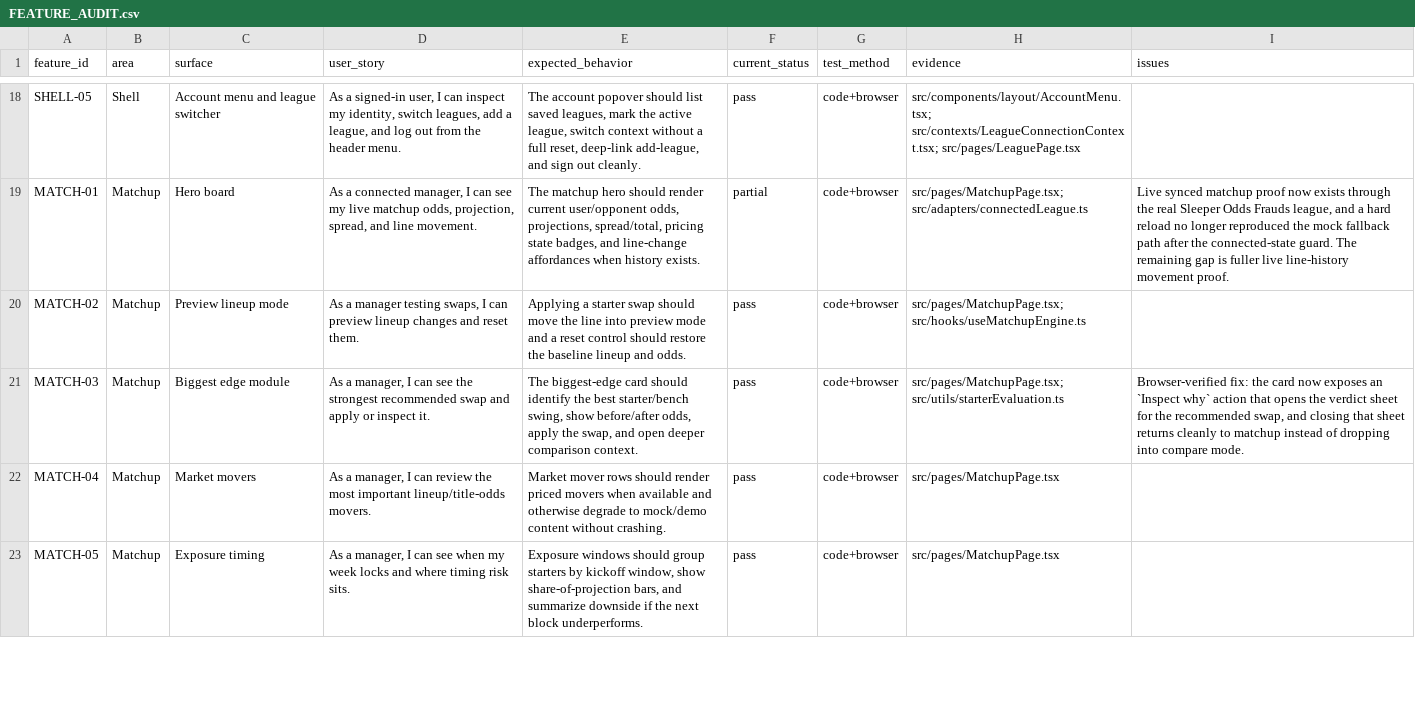
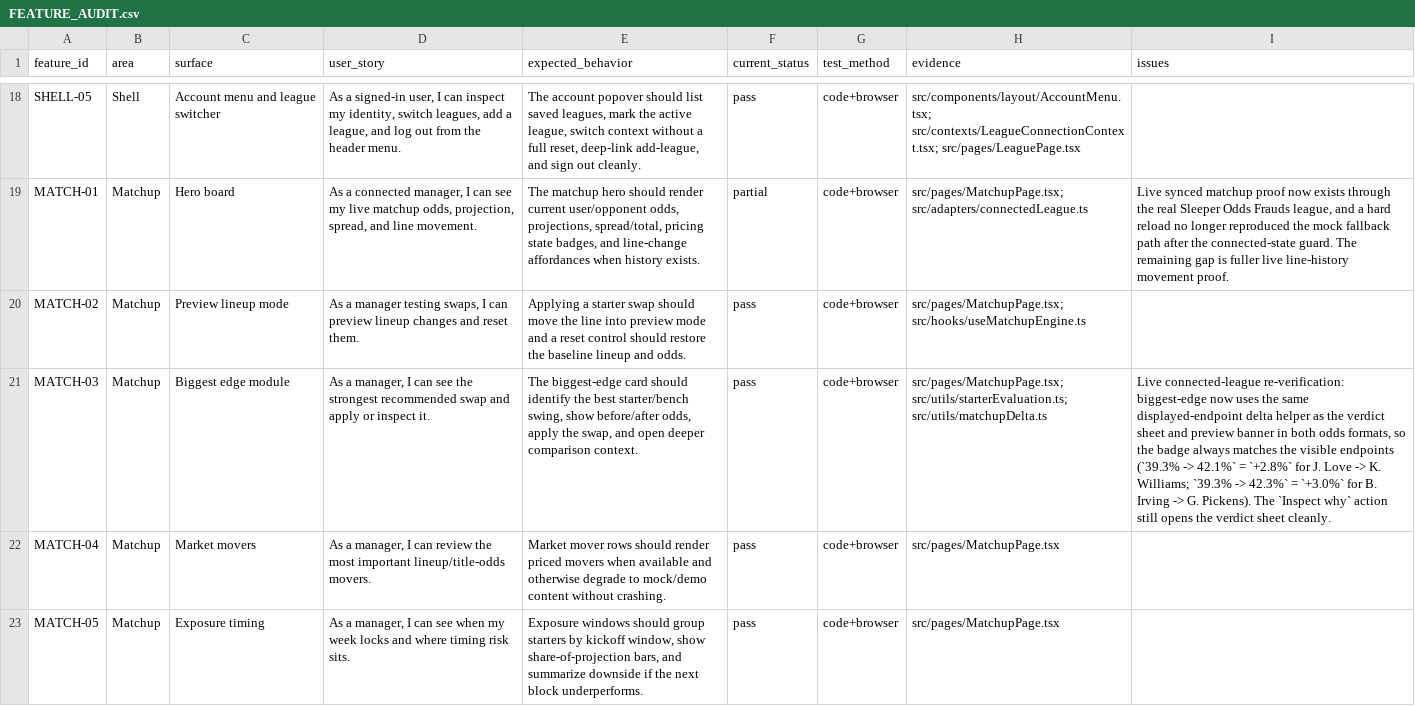
Before and after one commit to egomaniacsfantasy/lineup-lab, a CSV file: FEATURE_AUDIT.csv, drawn as a sheet; only a part is shown, gaps mark what is left out; the diff covers the shown part only; the diff names each change by its address in the sheet, - before the commit and + after, or states it on an @@ line.

Commit message:
Fix connected league matchup and trade hotfixes

```diff
--- a/FEATURE_AUDIT.csv
+++ b/FEATURE_AUDIT.csv
-H21 (evidence): src/pages/MatchupPage.tsx; src/utils/starterEvaluation.ts
+H21 (evidence): src/pages/MatchupPage.tsx; src/utils/starterEvaluation.ts; src/utils/matchupDelta.ts
-I21 (issues): Browser-verified fix: the card now exposes an `Inspect why` action that opens the verdict sheet for the recommended swap, and closing that sheet returns cleanly to matchup instead of dropping into compare mode.
+I21 (issues): Live connected-league re-verification: biggest-edge now uses the same displayed-endpoint delta helper as the verdict sheet and preview banner in both odds formats, so the badge always matches the visible endpoints (`39.3% -> 42.1%` = `+2.8%` for J. Love -> K. Williams; `39.3% -> 42.3%` = `+3.0%` for B. Irving -> G. Pickens). The `Inspect why` action still opens the verdict sheet cleanly.
```
Also changed, not shown: 13 edited cells elsewhere in this file, 6 other files.
